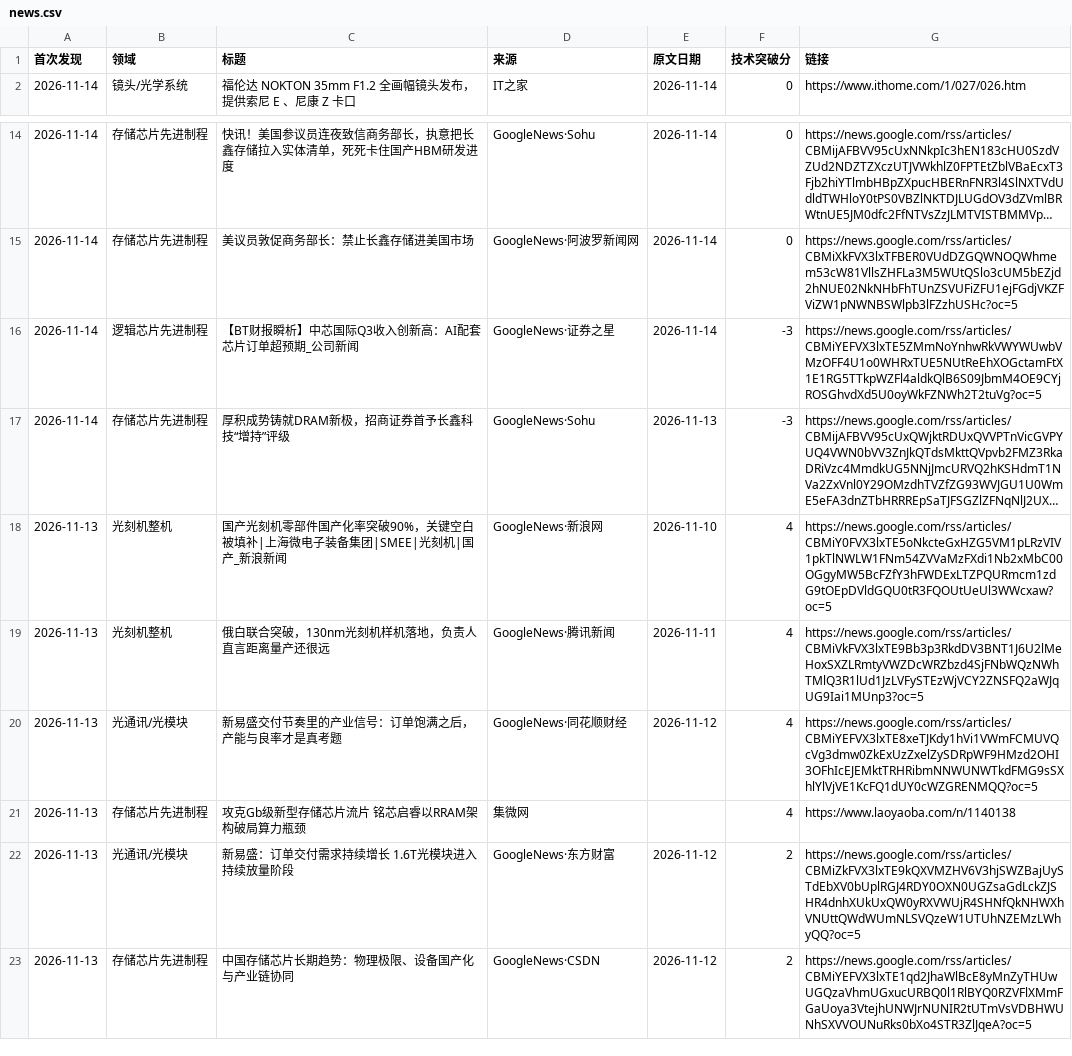
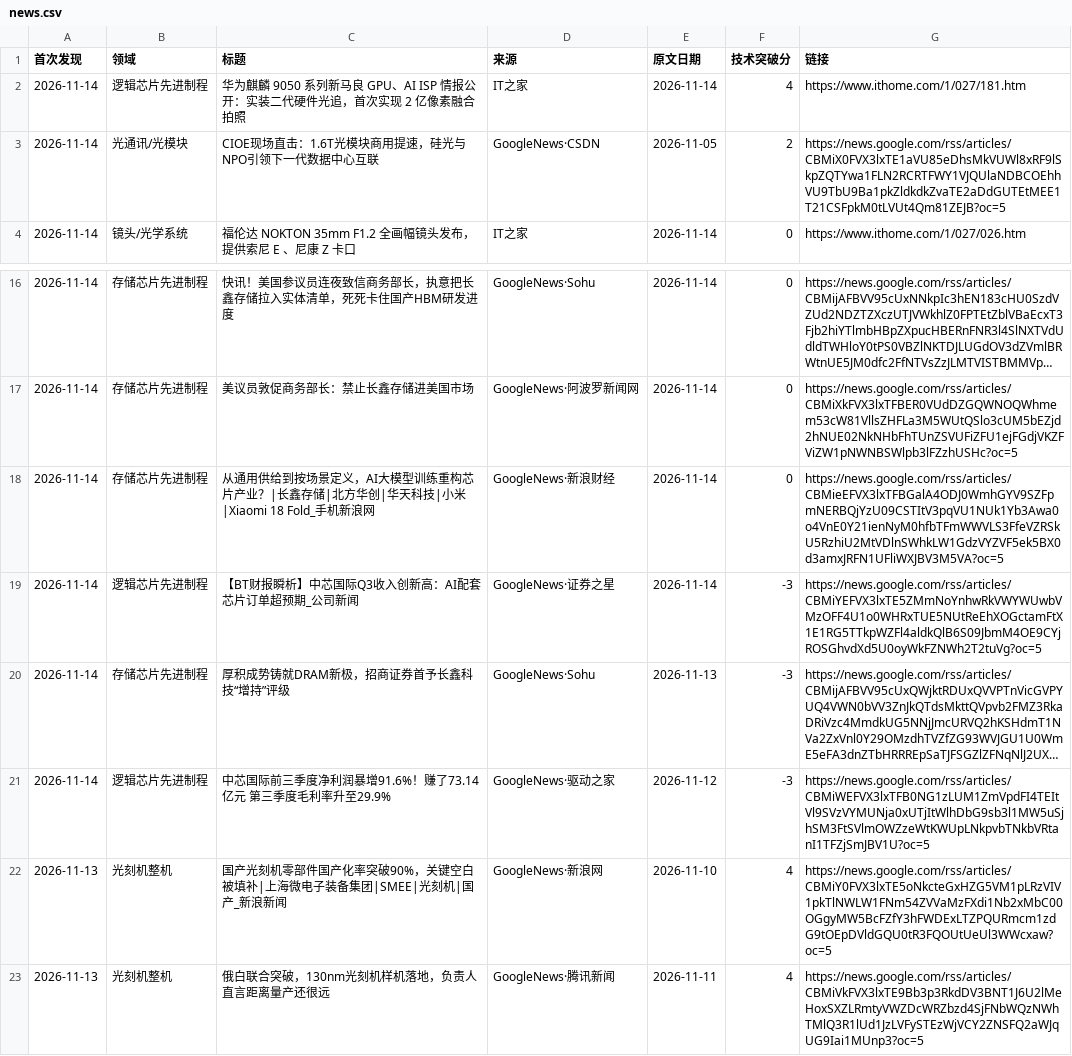
Before and after one commit to fenggg1988/china-semi-tracker, a CSV file: data/news.csv, drawn as a sheet; only a part is shown, gaps mark what is left out; the shorter side is filled out with more unchanged rows; long unchanged cells end in …; the diff names each change by its address in the sheet, - before the commit and + after, or states it on an @@ line.

```diff
--- a/data/news.csv
+++ b/data/news.csv
+row 2: 2026-11-14 | 逻辑芯片先进制程 | 华为麒麟 9050 系列新马良 GPU、AI ISP 情报公开：实装二代硬件光追，首次实现 2 亿像素融合拍照 | IT之家 | 2026-11-14 | 4 | https://www.ithome.com/1/027/181.htm
+row 3: 2026-11-14 | 光通讯/光模块 | CIOE现场直击：1.6T光模块商用提速，硅光与NPO引领下一代数据中心互联 | GoogleNews·CSDN | 2026-11-05 | 2 | https://news.google.com/rss/articles/CBMiX0FVX3lxTE1aVU85eDhsMkVUWl8xRF9lSkpZQTYwa1FLN2RCRTFWY1VJQUlaNDBCOEhhVU9TbU9Ba1pkZldkdkZvaTE2aDdGUTEtMEE1T21CSFpkM0tLVUt4Qm81ZEJB?oc=5
+row 18: 2026-11-14 | 存储芯片先进制程 | 从通用供给到按场景定义，AI大模型训练重构芯片产业？|长鑫存储|北方华创|华天科技|小米|Xiaomi 18 Fold_手机新浪网 | GoogleNews·新浪财经 | 2026-11-14 | 0 | https://news.google.com/rss/articles/CBMieEFVX3lxTFBGalA4ODJ0WmhGYV9SZFpmNERBQjYzU09CSTItV3pqVU1NUk1Yb3Awa0o4VnE0Y21ienNyM0hfbTFmWWVLS3FfeVZRSkU5RzhiU2MtVDlnSWhkLW1GdzVYZVF5ek5BX0d3amxJRFN1UFliWXJBV3M5VA?oc=5
+row 21: 2026-11-14 | 逻辑芯片先进制程 | 中芯国际前三季度净利润暴增91.6%！赚了73.14亿元 第三季度毛利率升至29.9% | GoogleNews·驱动之家 | 2026-11-12 | -3 | https://news.google.com/rss/articles/CBMiWEFVX3lxTFB0NG1zLUM1ZmVpdFI4TEItVl9SVzVYMUNja0xUTjItWlhDbG9sb3l1MW5uSjhSM3FtSVlmOWZzeWtKWUpLNkpvbTNkbVRtanI1TFZjSmJBV1U?oc=5
```
Also changed, not shown: 2 other files.
